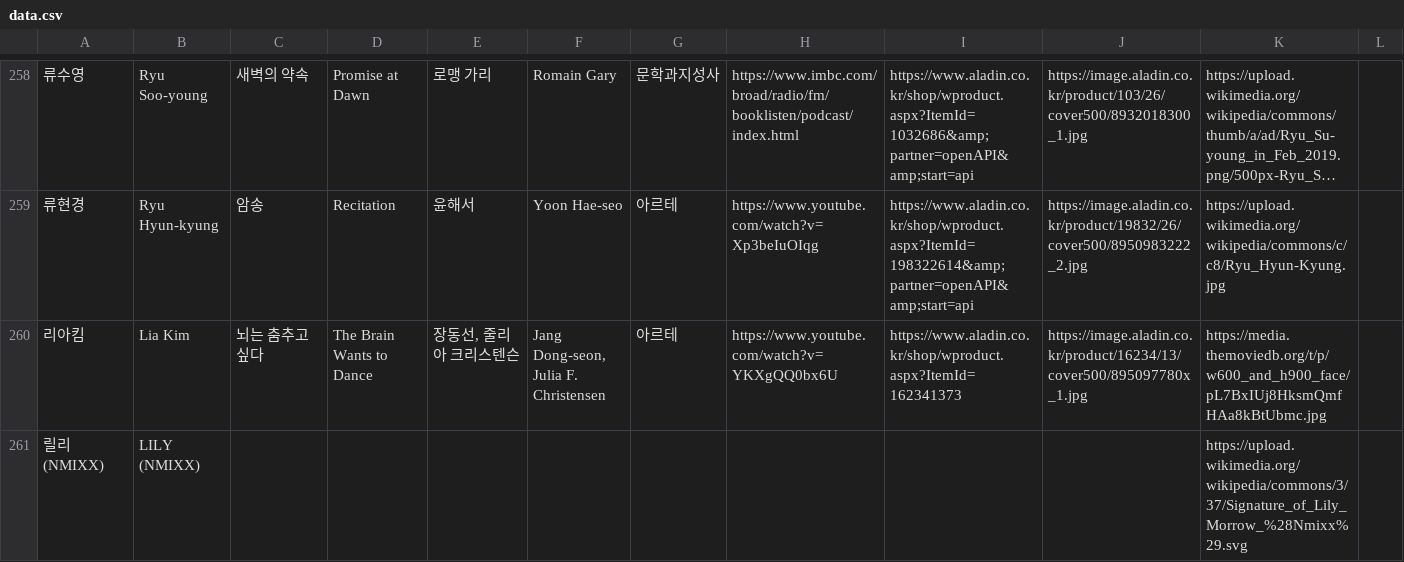
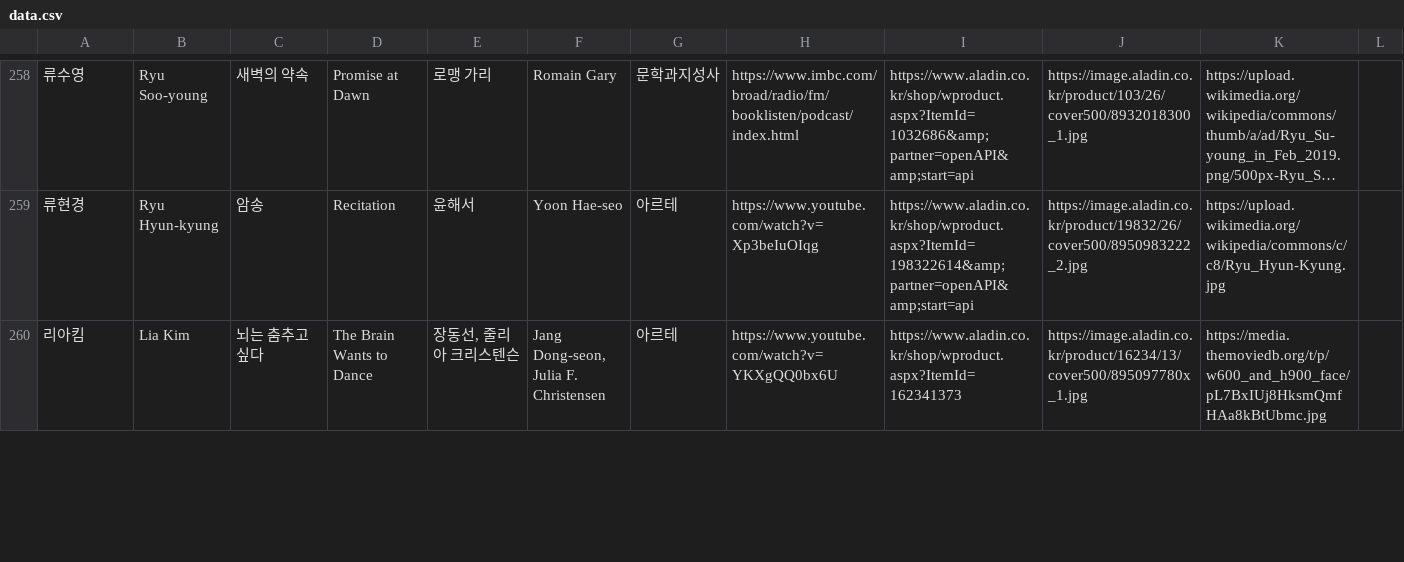
Before and after one commit to hwiruruk/favoread, a CSV file: data.csv, drawn as a sheet; only a part is shown, gaps mark what is left out; long unchanged cells end in …; the diff covers the shown part only.

Commit message:
편집기에서 데이터 업데이트 (2026-09-15 03:32)

```diff
--- a/data.csv
+++ b/data.csv
@@ -260,2 +260 @@
 리아킴,Lia Kim,뇌는 춤추고 싶다,The Brain Wants to Dance,"장동선, 줄리아 크리스텐슨","Jang Dong-seon, Julia F. Christensen",아르테,https://www.youtube.com/watch?v=YKXgQQ0bx6U,https://www.aladin.co.kr/shop/wproduct.aspx?ItemId=162341373,https://image.aladin.co.kr/product/16234/13/cover500/895097780x_1.jpg,https://media.themoviedb.org/t/p/w600_and_h900_face/pL7BxIUj8HksmQmfHAa8kBtUbmc.jpg,
-릴리(NMIXX),LILY (NMIXX),,,,,,,,,https://upload.wikimedia.org/wikipedia/commons/3/37/Signature_of_Lily_Morrow_%28Nmixx%29.svg,
```
Also changed, not shown: 4 added rows elsewhere in this file.
